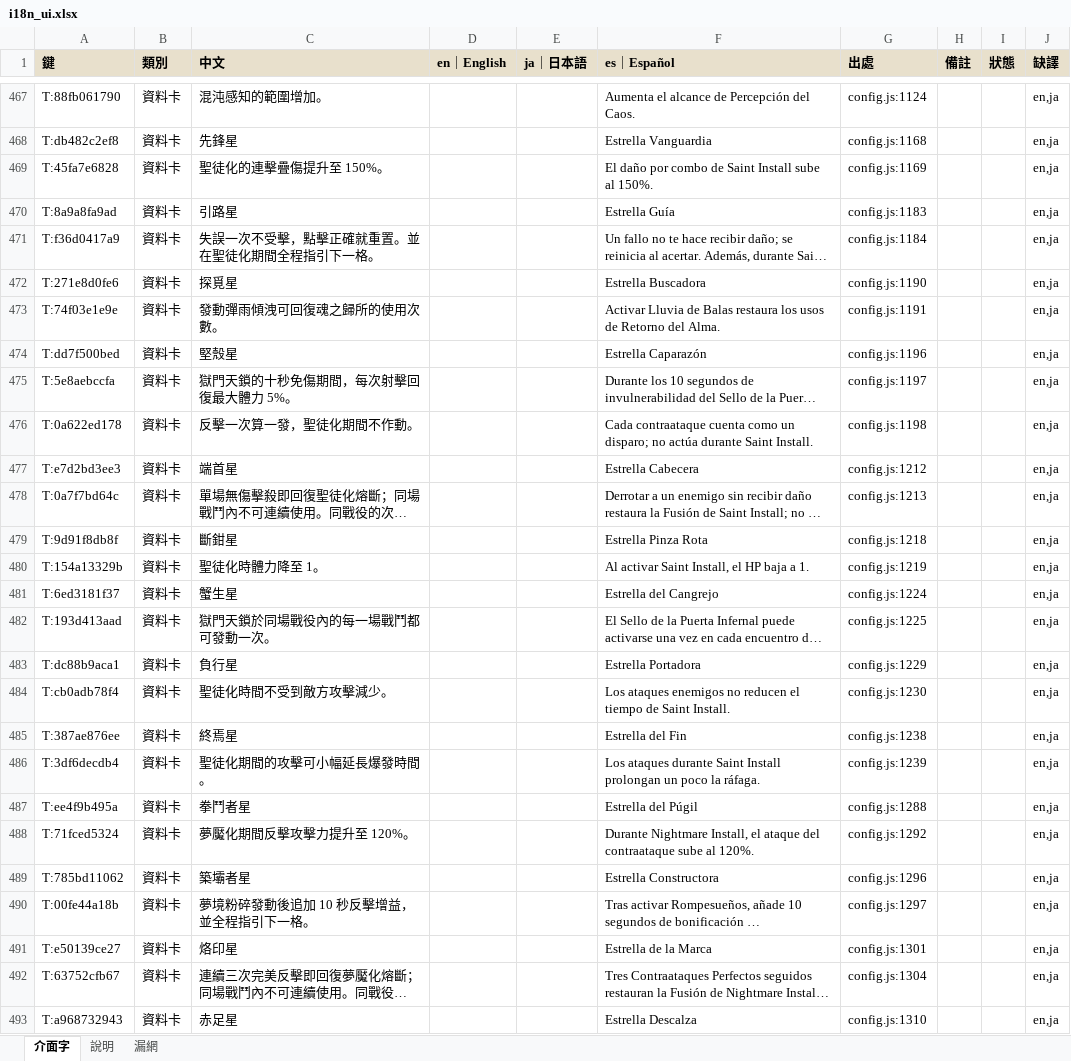
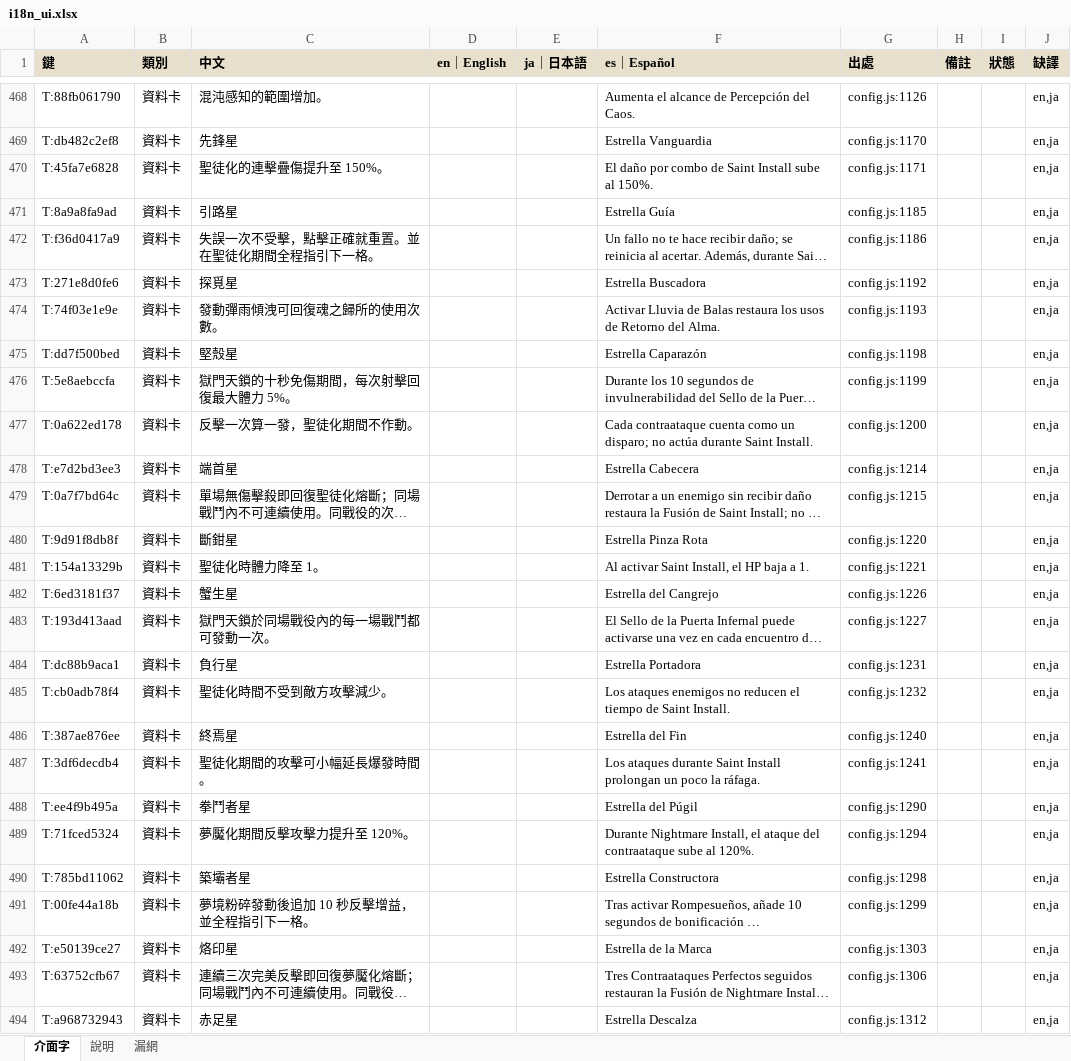
Before and after one commit to raykueco-debug/TIVOT, an Excel workbook: i18n_ui.xlsx, sheet 介面字, drawn as a sheet; only a part is shown, gaps mark what is left out; long unchanged cells end in …; values as stored, in another font and other column widths than the file's, no borders; addresses are those after the commit; the diff covers the shown part only; the diff names each change by its address in the sheet, - before the commit and + after, or states it on an @@ line.

```diff
--- a/i18n_ui.xlsx (sheet 介面字)
+++ b/i18n_ui.xlsx (sheet 介面字)
-G468 (出處): config.js:1124
+G468 (出處): config.js:1126
-G469 (出處): config.js:1168
+G469 (出處): config.js:1170
-G470 (出處): config.js:1169
+G470 (出處): config.js:1171
-G471 (出處): config.js:1183
+G471 (出處): config.js:1185
-G472 (出處): config.js:1184
+G472 (出處): config.js:1186
-G473 (出處): config.js:1190
+G473 (出處): config.js:1192
-G474 (出處): config.js:1191
+G474 (出處): config.js:1193
-G475 (出處): config.js:1196
+G475 (出處): config.js:1198
-G476 (出處): config.js:1197
+G476 (出處): config.js:1199
-G477 (出處): config.js:1198
+G477 (出處): config.js:1200
-G478 (出處): config.js:1212
+G478 (出處): config.js:1214
-G479 (出處): config.js:1213
+G479 (出處): config.js:1215
-G480 (出處): config.js:1218
+G480 (出處): config.js:1220
-G481 (出處): config.js:1219
+G481 (出處): config.js:1221
-G482 (出處): config.js:1224
+G482 (出處): config.js:1226
-G483 (出處): config.js:1225
+G483 (出處): config.js:1227
-G484 (出處): config.js:1229
+G484 (出處): config.js:1231
-G485 (出處): config.js:1230
+G485 (出處): config.js:1232
-G486 (出處): config.js:1238
+G486 (出處): config.js:1240
-G487 (出處): config.js:1239
+G487 (出處): config.js:1241
-G488 (出處): config.js:1288
+G488 (出處): config.js:1290
-G489 (出處): config.js:1292
+G489 (出處): config.js:1294
-G490 (出處): config.js:1296
+G490 (出處): config.js:1298
-G491 (出處): config.js:1297
+G491 (出處): config.js:1299
-G492 (出處): config.js:1301
+G492 (出處): config.js:1303
-G493 (出處): config.js:1304
+G493 (出處): config.js:1306
-G494 (出處): config.js:1310
+G494 (出處): config.js:1312
```
Also changed, not shown: 3 added rows, 1 removed row and 775 edited cells elsewhere in this sheet, 6 other files.
